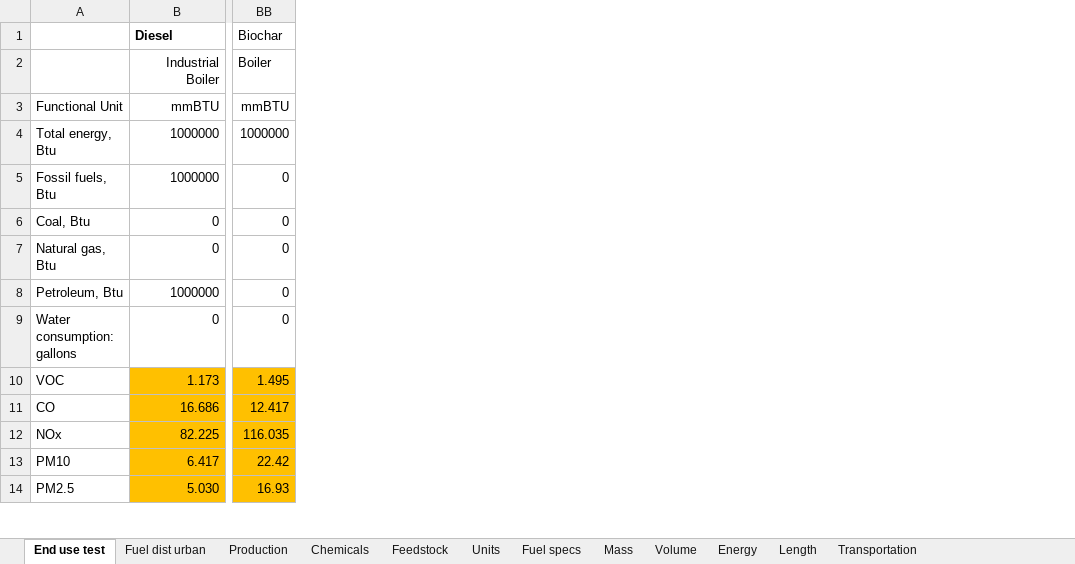
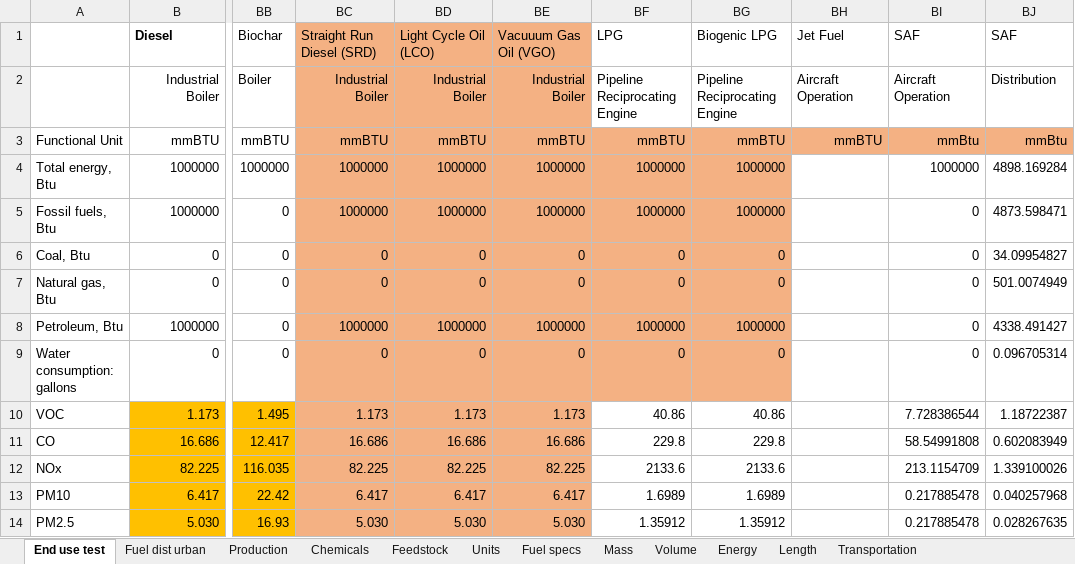
Before and after one commit to olw0905/Interactive-SCSA_Dash, an Excel workbook: Lookup table_prototyping_greet2023.xlsx, sheet End use test, drawn as a sheet; only a part is shown, gaps mark what is left out; values as stored, in another font and other column widths than the file's, no borders; the diff names each change by its address in the sheet, - before the commit and + after, or states it on an @@ line.

Commit message:
1. Updated background data file for the new CFP pathway; 2. Updated the calculation method of biomass input for biorefinery-level results; 3. Fixed bugs in unit conversion; 4. Removed unneeded columns in the user-downloaded csv file

```diff
--- a/Lookup table_prototyping_greet2023.xlsx (sheet End use test)
+++ b/Lookup table_prototyping_greet2023.xlsx (sheet End use test)
+column BC, rows 1-14: Straight Run Diesel (SRD) | Industrial Boiler | mmBTU | 1000000 | 1000000 | 0 | 0 | 1000000 | 0 | 1.173 | 16.686 | 82.225 | 6.417 | 5.030
+column BD, rows 1-14: Light Cycle Oil (LCO) | Industrial Boiler | mmBTU | 1000000 | 1000000 | 0 | 0 | 1000000 | 0 | 1.173 | 16.686 | 82.225 | 6.417 | 5.030
+column BE, rows 1-14: Vacuuum Gas Oil (VGO) | Industrial Boiler | mmBTU | 1000000 | 1000000 | 0 | 0 | 1000000 | 0 | 1.173 | 16.686 | 82.225 | 6.417 | 5.030
+column BF, rows 1-14: LPG | Pipeline Reciprocating Engine | mmBTU | 1000000 | 1000000 | 0 | 0 | 1000000 | 0 | 40.86 | 229.8 | 2133.6 | 1.6989 | 1.35912
+column BG, rows 1-14: Biogenic LPG | Pipeline Reciprocating Engine | mmBTU | 1000000 | 1000000 | 0 | 0 | 1000000 | 0 | 40.86 | 229.8 | 2133.6 | 1.6989 | 1.35912
+column BH, rows 1-3: Jet Fuel | Aircraft Operation | mmBTU
+column BI, rows 1-14: SAF | Aircraft Operation | mmBtu | 1000000 | 0 | 0 | 0 | 0 | 0 | 7.728386544 | 58.54991808 | 213.1154709 | 0.217885478 | 0.217885478
+column BJ, rows 1-14: SAF | Distribution | mmBtu | 4898.169284 | 4873.598471 | 34.09954827 | 501.0074949 | 4338.491427 | 0.096705314 | 1.18722387 | 0.602083949 | 1.339100026 | 0.040257968 | 0.028267635
```
Also changed, not shown: sheet Production, sheet Chemicals, sheet Fuel specs, 4 other files.
